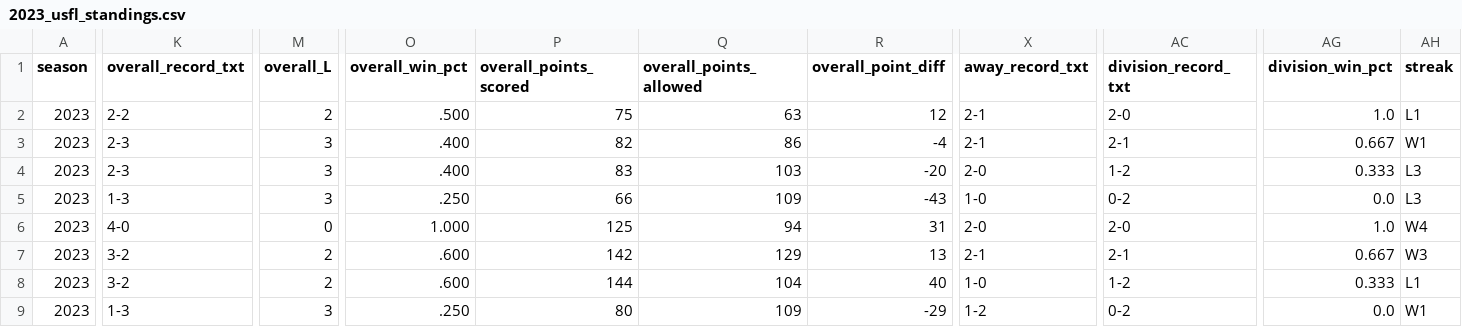
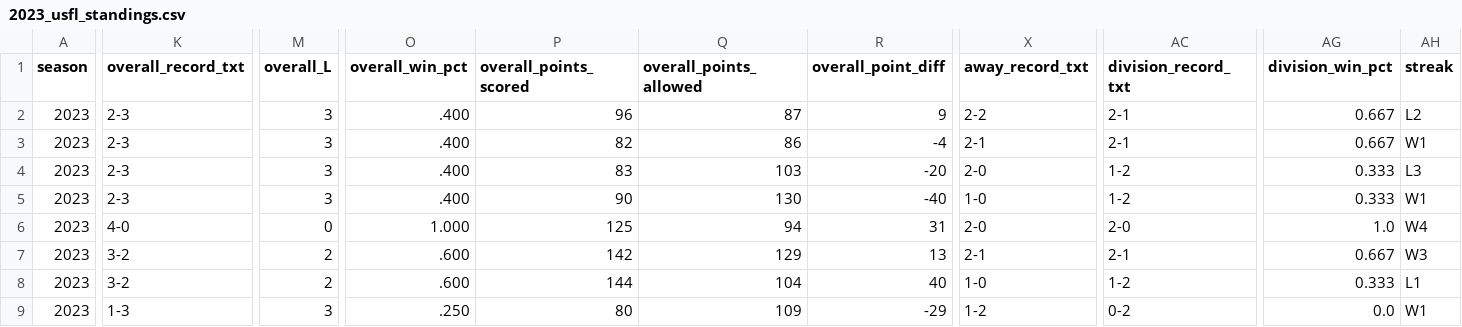
Before and after one commit to armstjc/usfl-2022-data-repository, a CSV file: standings/csv/2023_usfl_standings.csv, drawn as a sheet; only a part is shown, gaps mark what is left out; the diff covers the shown part only; the diff names each change by its address in the sheet, - before the commit and + after, or states it on an @@ line.

```diff
--- a/standings/csv/2023_usfl_standings.csv
+++ b/standings/csv/2023_usfl_standings.csv
-K2 (overall_record_txt): 2-2
+K2 (overall_record_txt): 2-3
-M2 (overall_L): 2
+M2 (overall_L): 3
-O2 (overall_win_pct): .500
+O2 (overall_win_pct): .400
-P2 (overall_points_scored): 75
+P2 (overall_points_scored): 96
-Q2 (overall_points_allowed): 63
+Q2 (overall_points_allowed): 87
-R2 (overall_point_diff): 12
+R2 (overall_point_diff): 9
-X2 (away_record_txt): 2-1
+X2 (away_record_txt): 2-2
-AC2 (division_record_txt): 2-0
+AC2 (division_record_txt): 2-1
-AG2 (division_win_pct): 1.0
+AG2 (division_win_pct): 0.667
-AH2 (streak): L1
+AH2 (streak): L2
-K5 (overall_record_txt): 1-3
+K5 (overall_record_txt): 2-3
-O5 (overall_win_pct): .250
+O5 (overall_win_pct): .400
-P5 (overall_points_scored): 66
+P5 (overall_points_scored): 90
-Q5 (overall_points_allowed): 109
+Q5 (overall_points_allowed): 130
-R5 (overall_point_diff): -43
+R5 (overall_point_diff): -40
-AC5 (division_record_txt): 0-2
+AC5 (division_record_txt): 1-2
-AG5 (division_win_pct): 0.0
+AG5 (division_win_pct): 0.333
-AH5 (streak): L3
+AH5 (streak): W1
```
Also changed, not shown: 8 edited cells elsewhere in this file, player_stats/season_stats/csv/2023_player_season_stats.csv, 35 other files.
